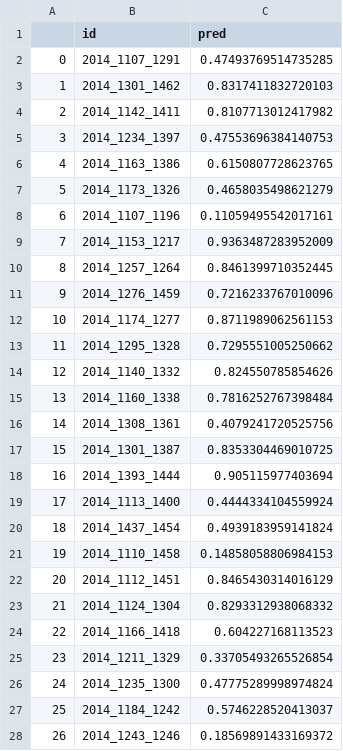
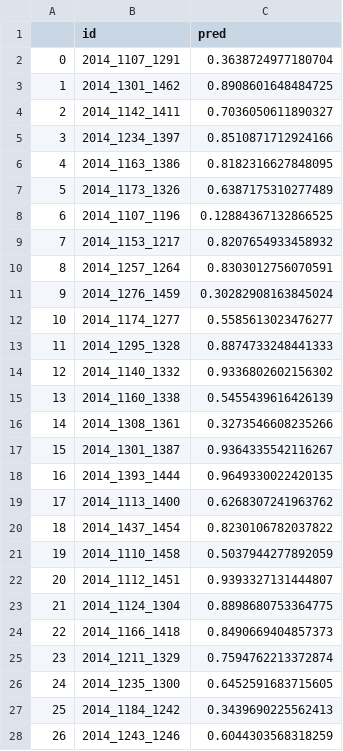
Before and after one commit to jazzTheJackRabbit/machine-madness, a CSV file: data/structured/prediction_probabilities_for_matchups.csv, drawn as a sheet; only a part is shown; the diff covers the shown part only.

```diff
--- a/data/structured/prediction_probabilities_for_matchups.csv
+++ b/data/structured/prediction_probabilities_for_matchups.csv
@@ -1,28 +1,28 @@
 ,id,pred
-0,2014_1107_1291,0.47493769514735285
-1,2014_1301_1462,0.8317411832720103
-2,2014_1142_1411,0.8107713012417982
-3,2014_1234_1397,0.47553696384140753
-4,2014_1163_1386,0.6150807728623765
-5,2014_1173_1326,0.4658035498621279
-6,2014_1107_1196,0.11059495542017161
-7,2014_1153_1217,0.9363487283952009
-8,2014_1257_1264,0.8461399710352445
-9,2014_1276_1459,0.7216233767010096
-10,2014_1174_1277,0.8711989062561153
-11,2014_1295_1328,0.7295551005250662
-12,2014_1140_1332,0.824550785854626
-13,2014_1160_1338,0.7816252767398484
-14,2014_1308_1361,0.4079241720525756
-15,2014_1301_1387,0.8353304469010725
-16,2014_1393_1444,0.905115977403694
-17,2014_1113_1400,0.4444334104559924
-18,2014_1437_1454,0.4939183959141824
-19,2014_1110_1458,0.14858058806984153
-20,2014_1112_1451,0.8465430314016129
-21,2014_1124_1304,0.8293312938068332
-22,2014_1166_1418,0.604227168113523
-23,2014_1211_1329,0.33705493265526854
-24,2014_1235_1300,0.47775289998974824
-25,2014_1184_1242,0.5746228520413037
-26,2014_1243_1246,0.18569891433169372
+0,2014_1107_1291,0.3638724977180704
+1,2014_1301_1462,0.8908601648484725
+2,2014_1142_1411,0.7036050611890327
+3,2014_1234_1397,0.8510871712924166
+4,2014_1163_1386,0.8182316627848095
+5,2014_1173_1326,0.6387175310277489
+6,2014_1107_1196,0.12884367132866525
+7,2014_1153_1217,0.8207654933458932
+8,2014_1257_1264,0.8303012756070591
+9,2014_1276_1459,0.30282908163845024
+10,2014_1174_1277,0.5585613023476277
+11,2014_1295_1328,0.8874733248441333
+12,2014_1140_1332,0.9336802602156302
+13,2014_1160_1338,0.5455439616426139
+14,2014_1308_1361,0.3273546608235266
+15,2014_1301_1387,0.9364335542116267
+16,2014_1393_1444,0.9649330022420135
+17,2014_1113_1400,0.6268307241963762
+18,2014_1437_1454,0.8230106782037822
+19,2014_1110_1458,0.5037944277892059
+20,2014_1112_1451,0.9393327131444807
+21,2014_1124_1304,0.8898680753364775
+22,2014_1166_1418,0.8490669404857373
+23,2014_1211_1329,0.7594762213372874
+24,2014_1235_1300,0.6452591683715605
+25,2014_1184_1242,0.3439690225562413
+26,2014_1243_1246,0.6044303568318259
```
Also changed, not shown: 40 edited cells elsewhere in this file, 2 other files.
